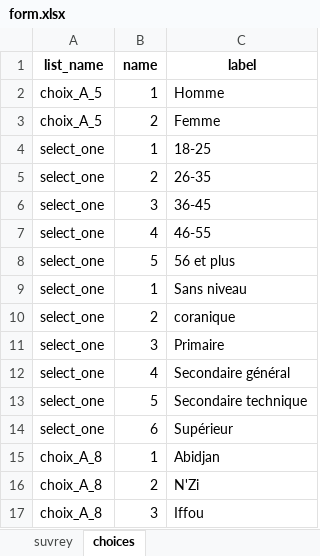
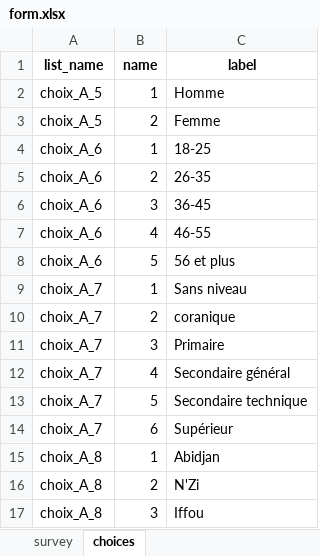
Before and after one commit to Mr-KAM/myminixform, an Excel workbook: form.xlsx, sheet choices, drawn as a sheet; only a part is shown; values as stored, in another font and other column widths than the file's, no borders; the diff covers the shown part only; the diff names each change by its address in the sheet, - before the commit and + after, or states it on an @@ line.

Commit message:
Correction des bugs sur end_repeat, select et la feuille survey :version 1.0.3

```diff
--- a/form.xlsx (sheet choices)
+++ b/form.xlsx (sheet choices)
-sheet tab: suvrey
+sheet tab: survey
-A4:A8 (list_name): select_one
+A4:A8 (list_name): choix_A_6
-A9:A14 (list_name): select_one
+A9:A14 (list_name): choix_A_7
```
Also changed, not shown: 25 added rows and 15 edited cells elsewhere in this sheet, sheet survey, 4 other files.
